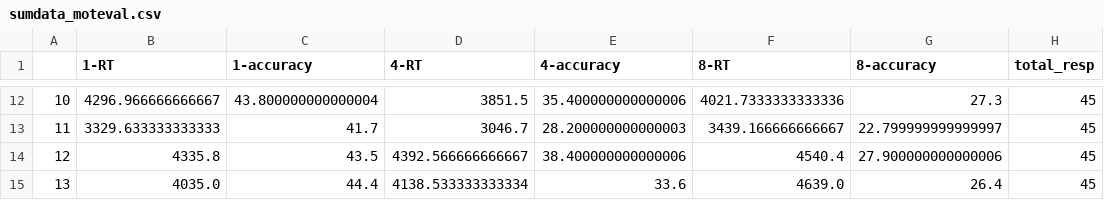
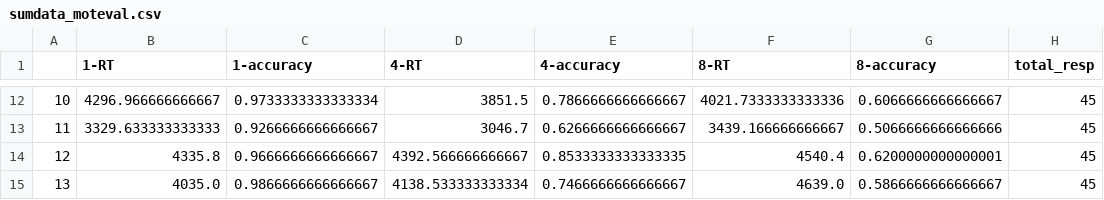
Before and after one commit to madolphe/results_analysis, a CSV file: outputs/moteval/sumdata_moteval.csv, drawn as a sheet; only a part is shown, gaps mark what is left out; the diff covers the shown part only.

```diff
--- a/outputs/moteval/sumdata_moteval.csv
+++ b/outputs/moteval/sumdata_moteval.csv
@@ -12,4 +12,4 @@
-10,4296.966666666667,43.800000000000004,3851.5,35.400000000000006,4021.7333333333336,27.3,45
-11,3329.633333333333,41.7,3046.7,28.200000000000003,3439.166666666667,22.799999999999997,45
-12,4335.8,43.5,4392.566666666667,38.400000000000006,4540.4,27.900000000000006,45
-13,4035.0,44.4,4138.533333333334,33.6,4639.0,26.4,45
+10,4296.966666666667,0.9733333333333334,3851.5,0.7866666666666667,4021.7333333333336,0.6066666666666667,45
+11,3329.633333333333,0.9266666666666667,3046.7,0.6266666666666667,3439.166666666667,0.5066666666666666,45
+12,4335.8,0.9666666666666667,4392.566666666667,0.8533333333333335,4540.4,0.6200000000000001,45
+13,4035.0,0.9866666666666667,4138.533333333334,0.7466666666666667,4639.0,0.5866666666666667,45
```
Also changed, not shown: 30 edited cells elsewhere in this file, outputs/gonogo/sumdata_egonogo.csv, 11 other files.
